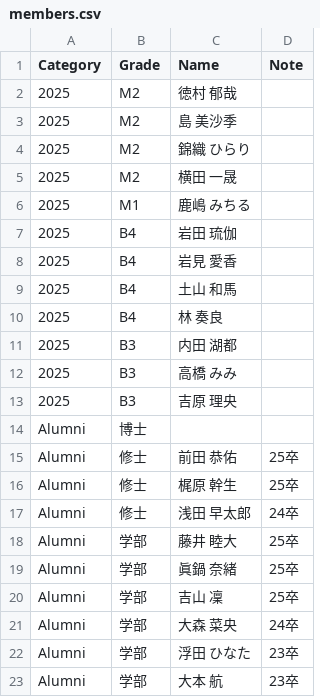
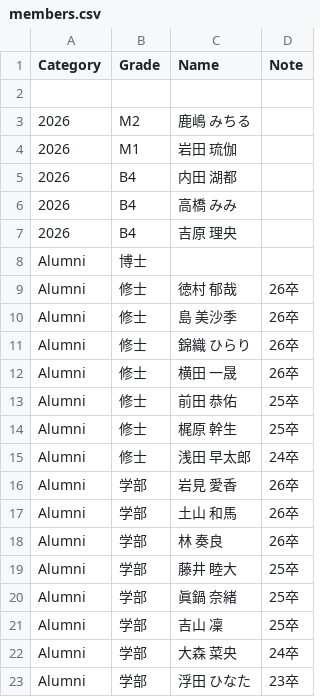
Before and after one commit to Saerom-lab/saerom-lab.github.io, a CSV file: csv/members.csv, drawn as a sheet; only a part is shown; the shorter side is filled out with more unchanged rows.

Commit message:
メンバーの更新

```diff
--- a/csv/members.csv
+++ b/csv/members.csv
@@ -1,15 +1,13 @@
 Category,Grade,Name,Note
-2025,M2,徳村　郁哉,
-2025,M2,島　美沙季,
-2025,M2,錦織　ひらり,
-2025,M2,横田　一晟,
-2025,M1,鹿嶋　みちる,
-2025,B4,岩田　琉伽,
-2025,B4,岩見　愛香,
-2025,B4,土山　和馬,
-2025,B4,林　奏良,
-2025,B3,内田　湖都,
-2025,B3,高橋　みみ,
-2025,B3,吉原　理央,
+
+2026,M2,鹿嶋　みちる,
+2026,M1,岩田　琉伽,
+2026,B4,内田　湖都,
+2026,B4,高橋　みみ,
+2026,B4,吉原　理央,
 Alumni,博士,,
+Alumni,修士,徳村　郁哉,26卒
+Alumni,修士,島　美沙季,26卒
+Alumni,修士,錦織　ひらり,26卒
+Alumni,修士,横田　一晟,26卒
 Alumni,修士,前田　恭佑,25卒
@@ -17,2 +15,5 @@ Alumni,修士,梶原　幹生,25卒
 Alumni,修士,浅田　早太郎,24卒
+Alumni,学部,岩見　愛香,26卒
+Alumni,学部,土山　和馬,26卒
+Alumni,学部,林　奏良,26卒
 Alumni,学部,藤井　睦大,25卒
```
